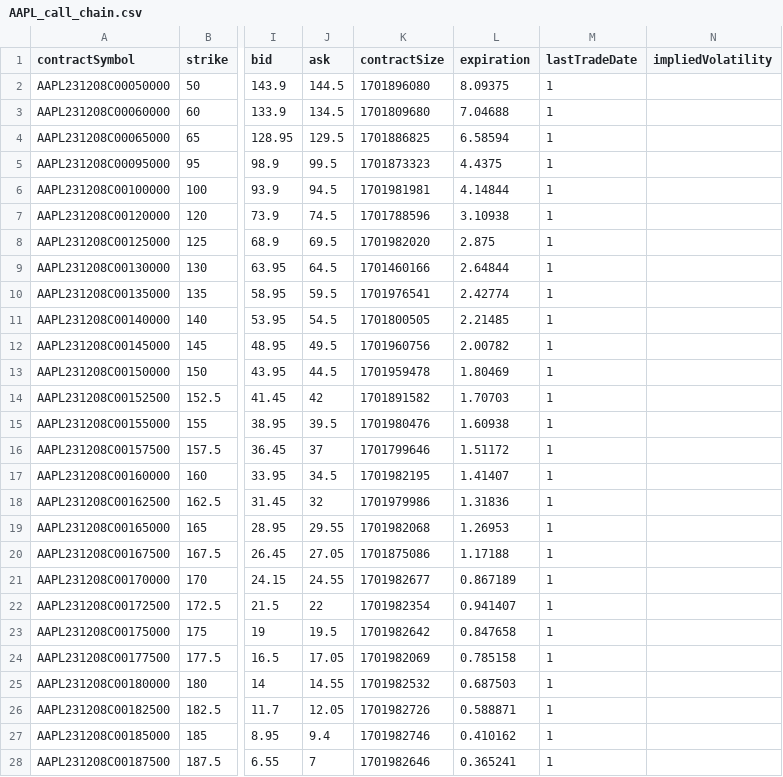
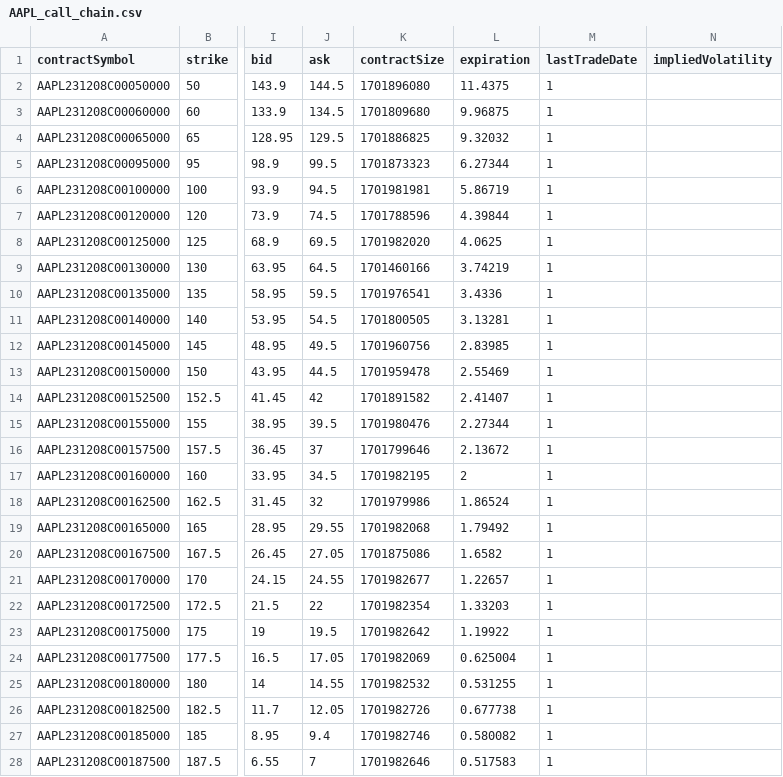
Before and after one commit to sfgeller18/cpp_yahoo_scraper, a CSV file: data/AAPL_call_chain.csv, drawn as a sheet; only a part is shown, gaps mark what is left out; the diff covers the shown part only; the diff names each change by its address in the sheet, - before the commit and + after, or states it on an @@ line.

```diff
--- a/data/AAPL_call_chain.csv
+++ b/data/AAPL_call_chain.csv
-L2 (expiration): 8.09375
+L2 (expiration): 11.4375
-L3 (expiration): 7.04688
+L3 (expiration): 9.96875
-L4 (expiration): 6.58594
+L4 (expiration): 9.32032
-L5 (expiration): 4.4375
+L5 (expiration): 6.27344
-L6 (expiration): 4.14844
+L6 (expiration): 5.86719
-L7 (expiration): 3.10938
+L7 (expiration): 4.39844
-L8 (expiration): 2.875
+L8 (expiration): 4.0625
-L9 (expiration): 2.64844
+L9 (expiration): 3.74219
-L10 (expiration): 2.42774
+L10 (expiration): 3.4336
-L11 (expiration): 2.21485
+L11 (expiration): 3.13281
-L12 (expiration): 2.00782
+L12 (expiration): 2.83985
-L13 (expiration): 1.80469
+L13 (expiration): 2.55469
-L14 (expiration): 1.70703
+L14 (expiration): 2.41407
-L15 (expiration): 1.60938
+L15 (expiration): 2.27344
-L16 (expiration): 1.51172
+L16 (expiration): 2.13672
-L17 (expiration): 1.41407
+L17 (expiration): 2
-L18 (expiration): 1.31836
+L18 (expiration): 1.86524
-L19 (expiration): 1.26953
+L19 (expiration): 1.79492
-L20 (expiration): 1.17188
+L20 (expiration): 1.6582
-L21 (expiration): 0.867189
+L21 (expiration): 1.22657
-L22 (expiration): 0.941407
+L22 (expiration): 1.33203
-L23 (expiration): 0.847658
+L23 (expiration): 1.19922
-L24 (expiration): 0.785158
+L24 (expiration): 0.625004
-L25 (expiration): 0.687503
+L25 (expiration): 0.531255
-L26 (expiration): 0.588871
+L26 (expiration): 0.677738
-L27 (expiration): 0.410162
+L27 (expiration): 0.580082
-L28 (expiration): 0.365241
+L28 (expiration): 0.517583
```
Also changed, not shown: 19 edited cells elsewhere in this file, data/AAPL_put_chain.csv, data/NVDA_call_chain.csv, 11 other files.
